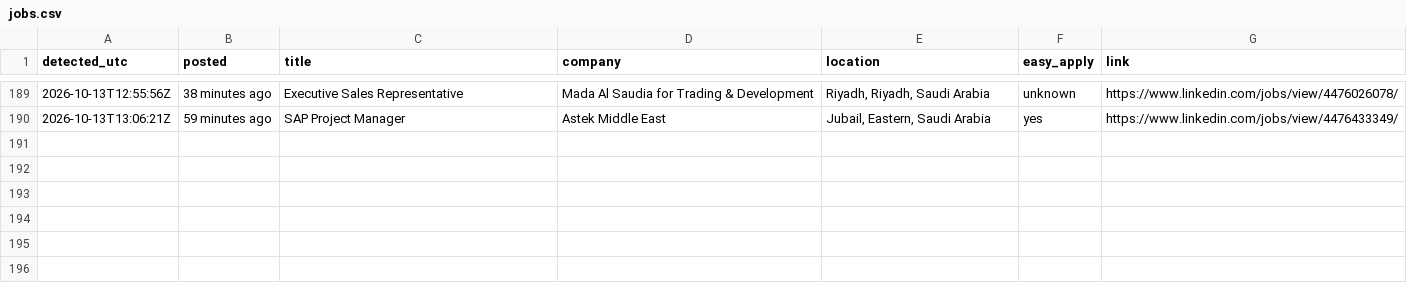
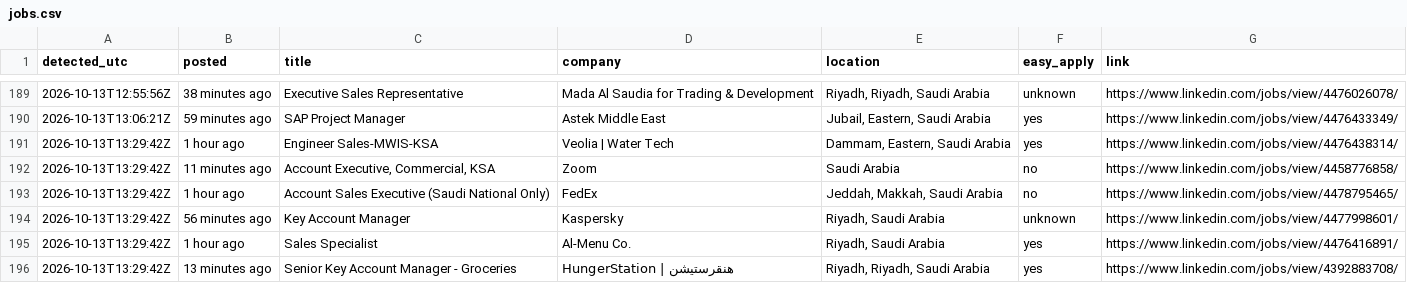
Before and after one commit to Refaatahmed47/linkedin-job-alert, a CSV file: jobs.csv, drawn as a sheet; only a part is shown, gaps mark what is left out.

```diff
--- a/jobs.csv
+++ b/jobs.csv
@@ -190 +190,7 @@ detected_utc,posted,title,company,location,easy_apply,link
 2026-10-13T13:06:21Z,59 minutes ago,SAP Project Manager,Astek Middle East,"Jubail, Eastern, Saudi Arabia",yes,https://www.linkedin.com/jobs/view/4476433349/
+2026-10-13T13:29:42Z,1 hour ago,Engineer Sales-MWIS-KSA,Veolia | Water Tech,"Dammam, Eastern, Saudi Arabia",yes,https://www.linkedin.com/jobs/view/4476438314/
+2026-10-13T13:29:42Z,11 minutes ago,"Account Executive, Commercial, KSA",Zoom,Saudi Arabia,no,https://www.linkedin.com/jobs/view/4458776858/
+2026-10-13T13:29:42Z,1 hour ago,Account Sales Executive (Saudi National Only),FedEx,"Jeddah, Makkah, Saudi Arabia",no,https://www.linkedin.com/jobs/view/4478795465/
+2026-10-13T13:29:42Z,56 minutes ago,Key Account Manager,Kaspersky,"Riyadh, Saudi Arabia",unknown,https://www.linkedin.com/jobs/view/4477998601/
+2026-10-13T13:29:42Z,1 hour ago,Sales Specialist,Al-Menu Co.,"Riyadh, Saudi Arabia",yes,https://www.linkedin.com/jobs/view/4476416891/
+2026-10-13T13:29:42Z,13 minutes ago,Senior Key Account Manager - Groceries,HungerStation | هنقرستيشن,"Riyadh, Riyadh, Saudi Arabia",yes,https://www.linkedin.com/jobs/view/4392883708/
```
Also changed, not shown: 2 other files.
